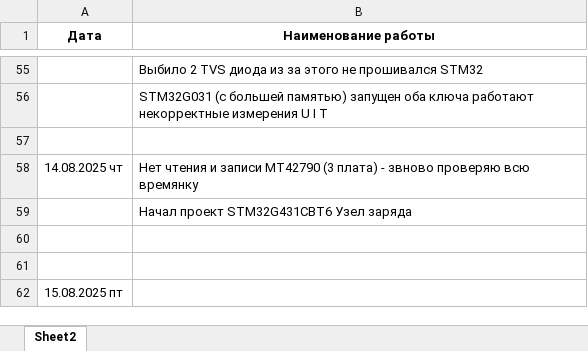
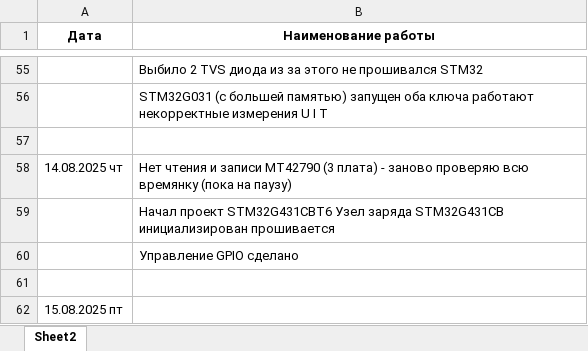
Before and after one commit to 8evgeny/arm, an Excel workbook: STM32_NEW_PROJECTS/STM32_график.xlsx, sheet Sheet2, drawn as a sheet; only a part is shown, gaps mark what is left out; values as stored, in another font and other column widths than the file's, no borders; the diff names each change by its address in the sheet, - before the commit and + after, or states it on an @@ line.

Commit message:
график

```diff
--- a/STM32_NEW_PROJECTS/STM32_график.xlsx (sheet Sheet2)
+++ b/STM32_NEW_PROJECTS/STM32_график.xlsx (sheet Sheet2)
-B58 (Наименование работы): …плата) - звново проверяю всю времянку
+B58 (Наименование работы): …плата) - заново проверяю всю времянку (пока на паузу)
-B59 (Наименование работы): …Узел заряда
+B59 (Наименование работы): …Узел заряда STM32G431CB инициализирован прошивается
-B60 (Наименование работы): (empty)
+B60 (Наименование работы): Управление GPIO сделано
```
